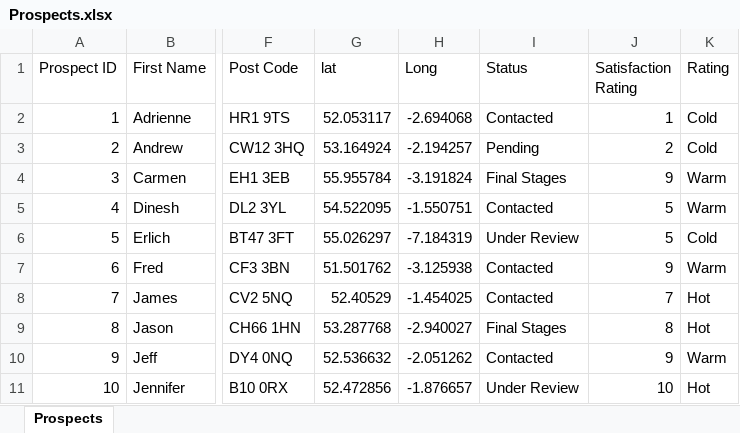
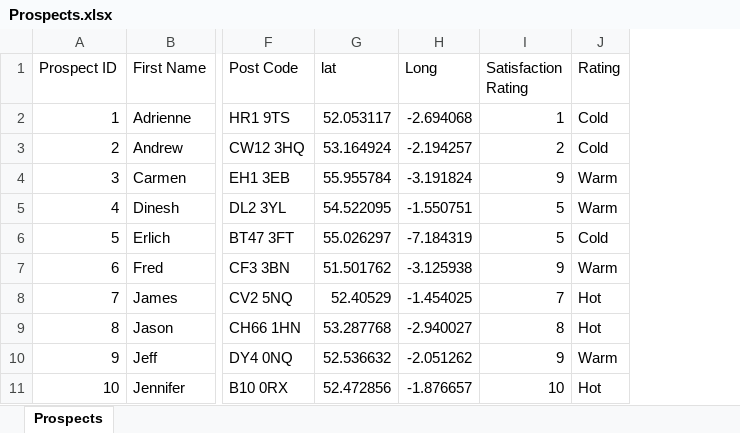
Before and after one commit to ChrisHuntingford/HackAtSpeedMain, an Excel workbook: Hackpacks/Model Driven App Training/Data/Prospects.xlsx, sheet Prospects, drawn as a sheet; only a part is shown, gaps mark what is left out; values as stored, in another font and other column widths than the file's, no borders; the diff names each change by its address in the sheet, - before the commit and + after, or states it on an @@ line.

```diff
--- a/Hackpacks/Model Driven App Training/Data/Prospects.xlsx (sheet Prospects)
+++ b/Hackpacks/Model Driven App Training/Data/Prospects.xlsx (sheet Prospects)
-column I (Status), rows 2-11: Contacted | Pending | Final Stages | Contacted | Under Review | Contacted | Contacted | Final Stages | Contacted | Under Review
```
Also changed, not shown: 6 other files.
